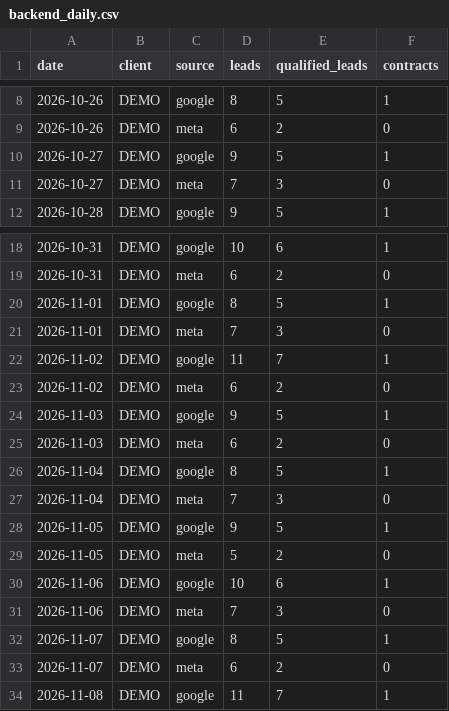
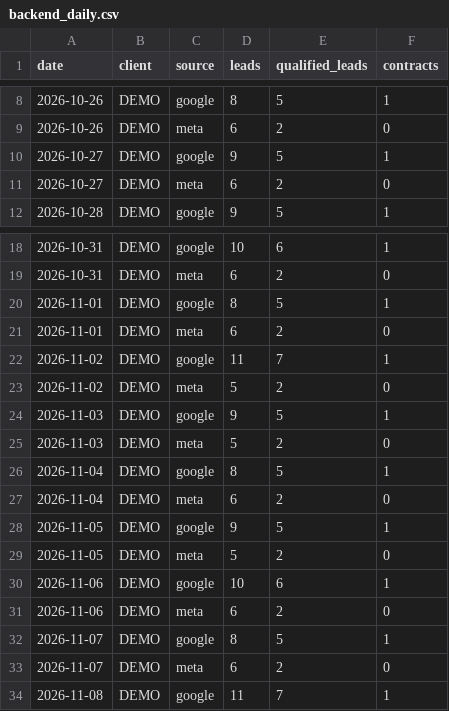
Before and after one commit to davidecarabetta-boop/copilota-advertiser, a CSV file: data/sample/backend_daily.csv, drawn as a sheet; only a part is shown, gaps mark what is left out; the diff covers the shown part only.

```diff
--- a/data/sample/backend_daily.csv
+++ b/data/sample/backend_daily.csv
@@ -10,3 +10,3 @@ date,client,source,leads,qualified_leads,contracts
 2026-10-27,DEMO,google,9,5,1
-2026-10-27,DEMO,meta,7,3,0
+2026-10-27,DEMO,meta,6,2,0
 2026-10-28,DEMO,google,9,5,1
@@ -20,9 +20,9 @@ date,client,source,leads,qualified_leads,contracts
 2026-11-01,DEMO,google,8,5,1
-2026-11-01,DEMO,meta,7,3,0
+2026-11-01,DEMO,meta,6,2,0
 2026-11-02,DEMO,google,11,7,1
-2026-11-02,DEMO,meta,6,2,0
+2026-11-02,DEMO,meta,5,2,0
 2026-11-03,DEMO,google,9,5,1
-2026-11-03,DEMO,meta,6,2,0
+2026-11-03,DEMO,meta,5,2,0
 2026-11-04,DEMO,google,8,5,1
-2026-11-04,DEMO,meta,7,3,0
+2026-11-04,DEMO,meta,6,2,0
 2026-11-05,DEMO,google,9,5,1
@@ -30,3 +30,3 @@ date,client,source,leads,qualified_leads,contracts
 2026-11-06,DEMO,google,10,6,1
-2026-11-06,DEMO,meta,7,3,0
+2026-11-06,DEMO,meta,6,2,0
 2026-11-07,DEMO,google,8,5,1
```
Also changed, not shown: 10 edited cells elsewhere in this file, data/sample/meta_ad_daily.csv, 11 other files.
